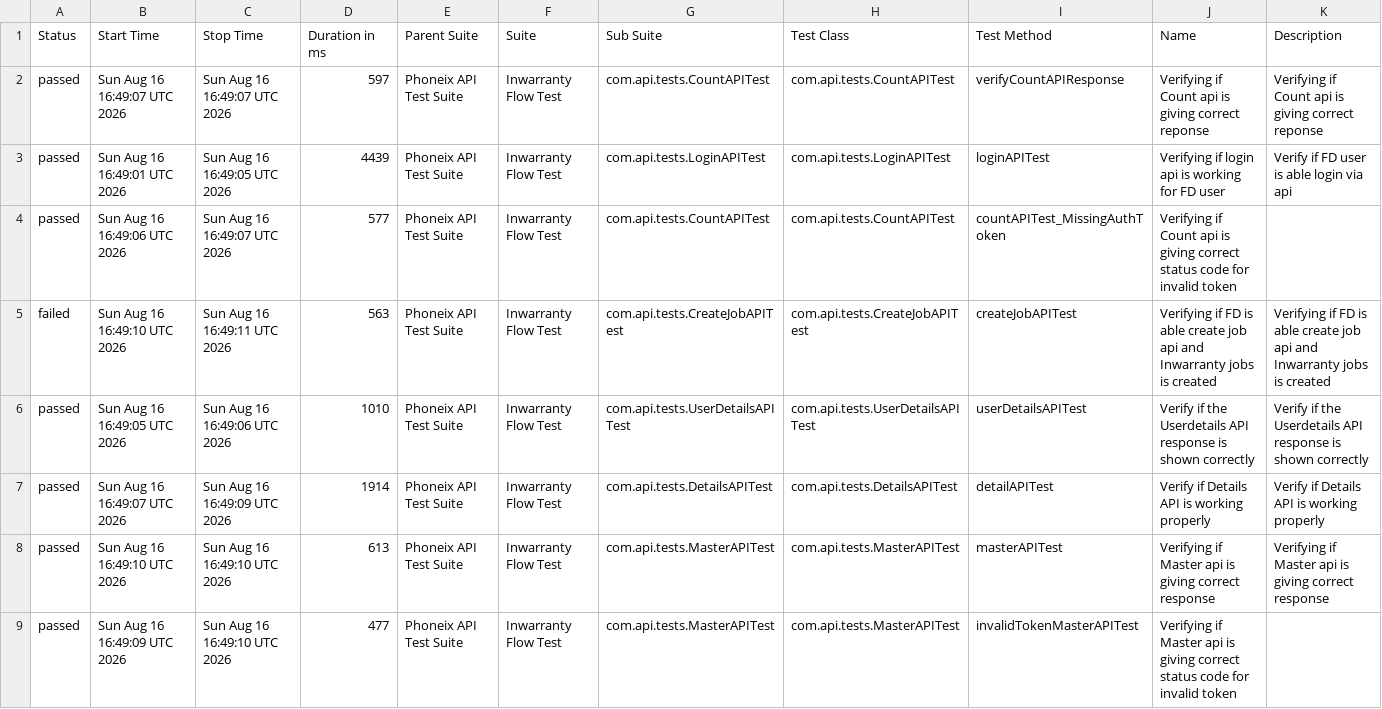
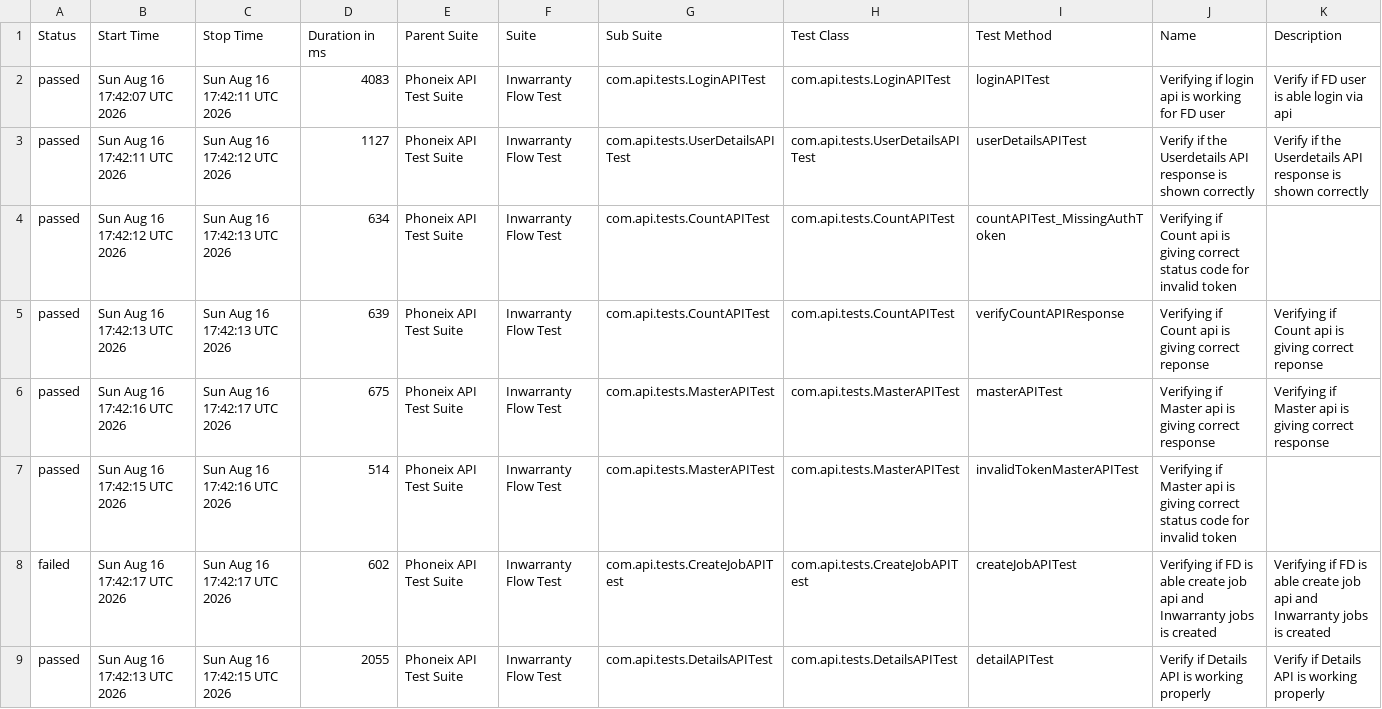
Before and after one commit to syed-sabir75/PhonexTestAutomationFramework, a CSV file: data/suites.csv, drawn as a sheet.

```diff
--- a/data/suites.csv
+++ b/data/suites.csv
@@ -1,9 +1,9 @@
 "Status","Start Time","Stop Time","Duration in ms","Parent Suite","Suite","Sub Suite","Test Class","Test Method","Name","Description"
-"passed","Sun Aug 16 16:49:07 UTC 2026","Sun Aug 16 16:49:07 UTC 2026","597","Phoneix API Test Suite","Inwarranty Flow Test","com.api.tests.CountAPITest","com.api.tests.CountAPITest","verifyCountAPIResponse","Verifying if Count api is giving correct reponse","Verifying if Count api is giving correct reponse"
-"passed","Sun Aug 16 16:49:01 UTC 2026","Sun Aug 16 16:49:05 UTC 2026","4439","Phoneix API Test Suite","Inwarranty Flow Test","com.api.tests.LoginAPITest","com.api.tests.LoginAPITest","loginAPITest","Verifying if login api is working for FD user","Verify if FD user is able login via api"
-"passed","Sun Aug 16 16:49:06 UTC 2026","Sun Aug 16 16:49:07 UTC 2026","577","Phoneix API Test Suite","Inwarranty Flow Test","com.api.tests.CountAPITest","com.api.tests.CountAPITest","countAPITest_MissingAuthToken","Verifying if Count api is giving correct status code for invalid token",""
-"failed","Sun Aug 16 16:49:10 UTC 2026","Sun Aug 16 16:49:11 UTC 2026","563","Phoneix API Test Suite","Inwarranty Flow Test","com.api.tests.CreateJobAPITest","com.api.tests.CreateJobAPITest","createJobAPITest","Verifying if FD is able create job api and Inwarranty jobs is created","Verifying if FD is able create job api and Inwarranty jobs is created"
-"passed","Sun Aug 16 16:49:05 UTC 2026","Sun Aug 16 16:49:06 UTC 2026","1010","Phoneix API Test Suite","Inwarranty Flow Test","com.api.tests.UserDetailsAPITest","com.api.tests.UserDetailsAPITest","userDetailsAPITest","Verify if the Userdetails API response is shown correctly","Verify if the Userdetails API response is shown correctly"
-"passed","Sun Aug 16 16:49:07 UTC 2026","Sun Aug 16 16:49:09 UTC 2026","1914","Phoneix API Test Suite","Inwarranty Flow Test","com.api.tests.DetailsAPITest","com.api.tests.DetailsAPITest","detailAPITest","Verify if Details API is working properly","Verify if Details API is working properly"
-"passed","Sun Aug 16 16:49:10 UTC 2026","Sun Aug 16 16:49:10 UTC 2026","613","Phoneix API Test Suite","Inwarranty Flow Test","com.api.tests.MasterAPITest","com.api.tests.MasterAPITest","masterAPITest","Verifying if Master api is giving correct response","Verifying if Master api is giving correct response"
-"passed","Sun Aug 16 16:49:09 UTC 2026","Sun Aug 16 16:49:10 UTC 2026","477","Phoneix API Test Suite","Inwarranty Flow Test","com.api.tests.MasterAPITest","com.api.tests.MasterAPITest","invalidTokenMasterAPITest","Verifying if Master api is giving correct status code for invalid token",""
+"passed","Sun Aug 16 17:42:07 UTC 2026","Sun Aug 16 17:42:11 UTC 2026","4083","Phoneix API Test Suite","Inwarranty Flow Test","com.api.tests.LoginAPITest","com.api.tests.LoginAPITest","loginAPITest","Verifying if login api is working for FD user","Verify if FD user is able login via api"
+"passed","Sun Aug 16 17:42:11 UTC 2026","Sun Aug 16 17:42:12 UTC 2026","1127","Phoneix API Test Suite","Inwarranty Flow Test","com.api.tests.UserDetailsAPITest","com.api.tests.UserDetailsAPITest","userDetailsAPITest","Verify if the Userdetails API response is shown correctly","Verify if the Userdetails API response is shown correctly"
+"passed","Sun Aug 16 17:42:12 UTC 2026","Sun Aug 16 17:42:13 UTC 2026","634","Phoneix API Test Suite","Inwarranty Flow Test","com.api.tests.CountAPITest","com.api.tests.CountAPITest","countAPITest_MissingAuthToken","Verifying if Count api is giving correct status code for invalid token",""
+"passed","Sun Aug 16 17:42:13 UTC 2026","Sun Aug 16 17:42:13 UTC 2026","639","Phoneix API Test Suite","Inwarranty Flow Test","com.api.tests.CountAPITest","com.api.tests.CountAPITest","verifyCountAPIResponse","Verifying if Count api is giving correct reponse","Verifying if Count api is giving correct reponse"
+"passed","Sun Aug 16 17:42:16 UTC 2026","Sun Aug 16 17:42:17 UTC 2026","675","Phoneix API Test Suite","Inwarranty Flow Test","com.api.tests.MasterAPITest","com.api.tests.MasterAPITest","masterAPITest","Verifying if Master api is giving correct response","Verifying if Master api is giving correct response"
+"passed","Sun Aug 16 17:42:15 UTC 2026","Sun Aug 16 17:42:16 UTC 2026","514","Phoneix API Test Suite","Inwarranty Flow Test","com.api.tests.MasterAPITest","com.api.tests.MasterAPITest","invalidTokenMasterAPITest","Verifying if Master api is giving correct status code for invalid token",""
+"failed","Sun Aug 16 17:42:17 UTC 2026","Sun Aug 16 17:42:17 UTC 2026","602","Phoneix API Test Suite","Inwarranty Flow Test","com.api.tests.CreateJobAPITest","com.api.tests.CreateJobAPITest","createJobAPITest","Verifying if FD is able create job api and Inwarranty jobs is created","Verifying if FD is able create job api and Inwarranty jobs is created"
+"passed","Sun Aug 16 17:42:13 UTC 2026","Sun Aug 16 17:42:15 UTC 2026","2055","Phoneix API Test Suite","Inwarranty Flow Test","com.api.tests.DetailsAPITest","com.api.tests.DetailsAPITest","detailAPITest","Verify if Details API is working properly","Verify if Details API is working properly"
```
Also changed, not shown: data/behaviors.csv, 50 other files.
